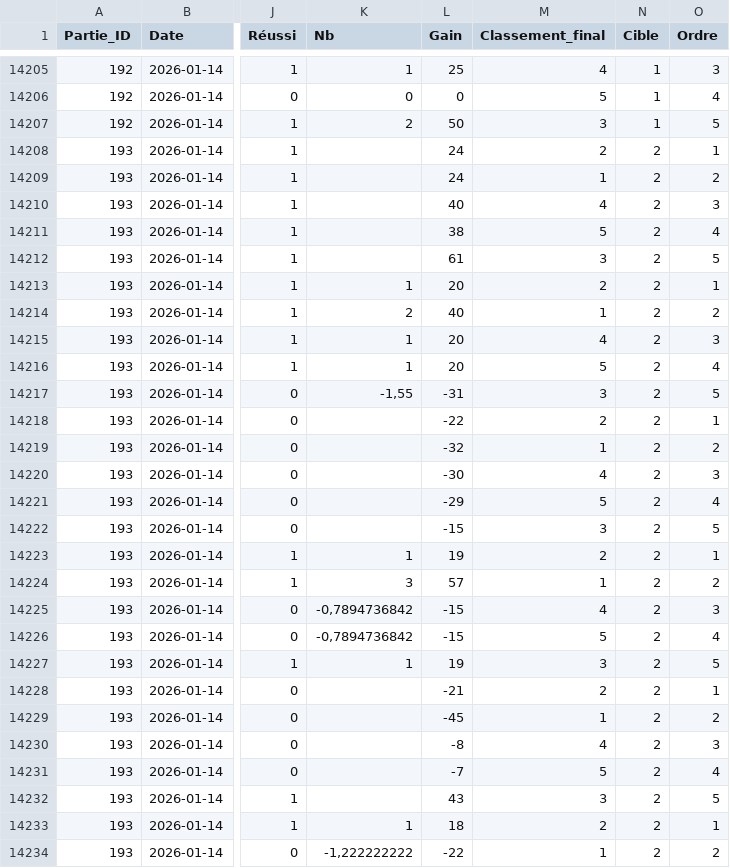
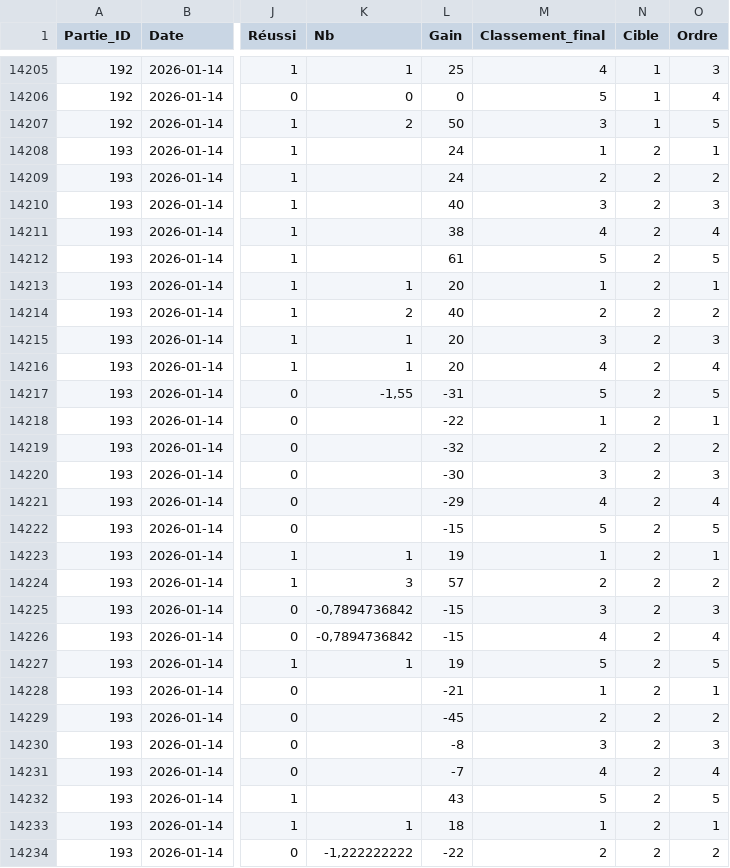
Before and after one commit to lucaswsss/Capital, a CSV file: data/capital.csv, drawn as a sheet; only a part is shown, gaps mark what is left out; the diff covers the shown part only; the diff names each change by its address in the sheet, - before the commit and + after, or states it on an @@ line.

```diff
--- a/data/capital.csv
+++ b/data/capital.csv
-M14208 (Classement_final): 2
+M14208 (Classement_final): 1
-M14209 (Classement_final): 1
+M14209 (Classement_final): 2
-M14210 (Classement_final): 4
+M14210 (Classement_final): 3
-M14211 (Classement_final): 5
+M14211 (Classement_final): 4
-M14212 (Classement_final): 3
+M14212 (Classement_final): 5
-M14213 (Classement_final): 2
+M14213 (Classement_final): 1
-M14214 (Classement_final): 1
+M14214 (Classement_final): 2
-M14215 (Classement_final): 4
+M14215 (Classement_final): 3
-M14216 (Classement_final): 5
+M14216 (Classement_final): 4
-M14217 (Classement_final): 3
+M14217 (Classement_final): 5
-M14218 (Classement_final): 2
+M14218 (Classement_final): 1
-M14219 (Classement_final): 1
+M14219 (Classement_final): 2
-M14220 (Classement_final): 4
+M14220 (Classement_final): 3
-M14221 (Classement_final): 5
+M14221 (Classement_final): 4
-M14222 (Classement_final): 3
+M14222 (Classement_final): 5
-M14223 (Classement_final): 2
+M14223 (Classement_final): 1
-M14224 (Classement_final): 1
+M14224 (Classement_final): 2
-M14225 (Classement_final): 4
+M14225 (Classement_final): 3
-M14226 (Classement_final): 5
+M14226 (Classement_final): 4
-M14227 (Classement_final): 3
+M14227 (Classement_final): 5
-M14228 (Classement_final): 2
+M14228 (Classement_final): 1
-M14229 (Classement_final): 1
+M14229 (Classement_final): 2
-M14230 (Classement_final): 4
+M14230 (Classement_final): 3
-M14231 (Classement_final): 5
+M14231 (Classement_final): 4
-M14232 (Classement_final): 3
+M14232 (Classement_final): 5
-M14233 (Classement_final): 2
+M14233 (Classement_final): 1
-M14234 (Classement_final): 1
+M14234 (Classement_final): 2
```
Also changed, not shown: 73 edited cells elsewhere in this file, data/parties.csv.
